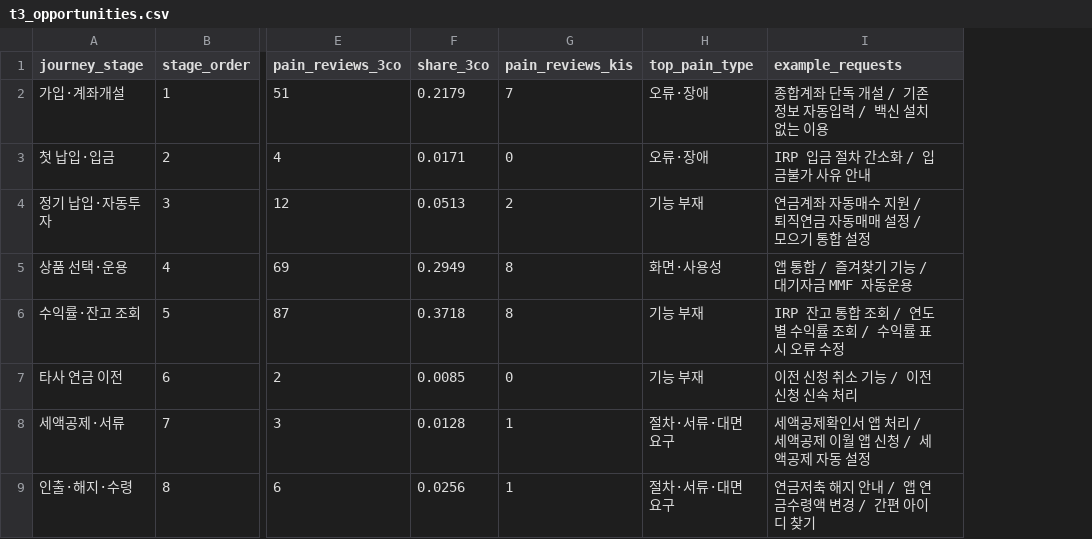
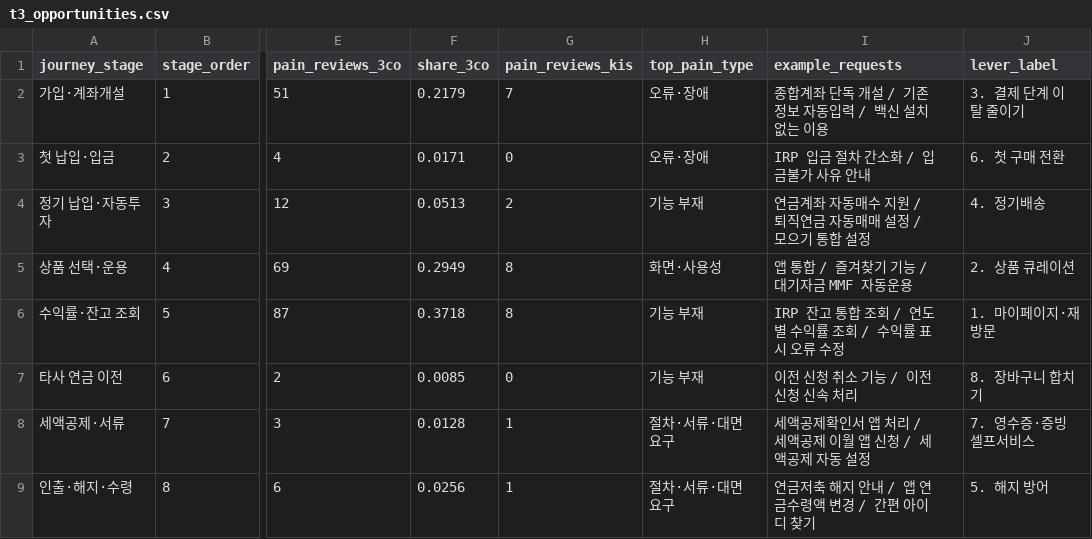
Before and after one commit to jhheo51-arch/irp-aov-radar, a CSV file: data/tableau/t3_opportunities.csv, drawn as a sheet; only a part is shown, gaps mark what is left out; the diff names each change by its address in the sheet, - before the commit and + after, or states it on an @@ line.

```diff
--- a/data/tableau/t3_opportunities.csv
+++ b/data/tableau/t3_opportunities.csv
+column J (lever_label), rows 2-9: 3. 결제 단계 이탈 줄이기 | 6. 첫 구매 전환 | 4. 정기배송 | 2. 상품 큐레이션 | 1. 마이페이지·재방문 | 8. 장바구니 합치기 | 7. 영수증·증빙 셀프서비스 | 5. 해지 방어
```
Also changed, not shown: data/tableau/t1_aov_trend.csv, data/tableau/t2_heatmap.csv, 5 other files.
